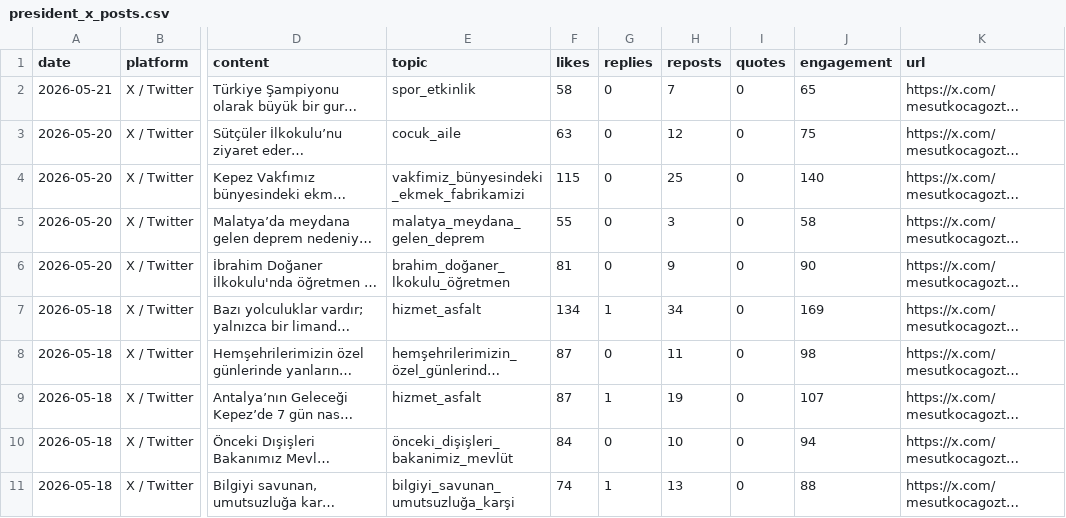
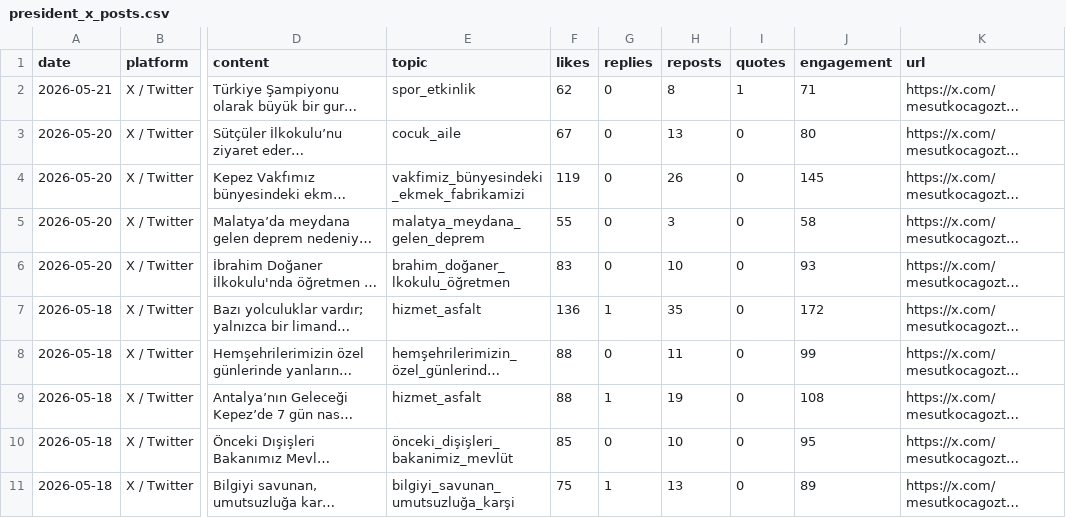
Before and after one commit to korayarhan/dijital-antalya-nabzi, a CSV file: data/auto_social/president_x_posts.csv, drawn as a sheet; only a part is shown, gaps mark what is left out; long unchanged cells end in …; the diff names each change by its address in the sheet, - before the commit and + after, or states it on an @@ line.

```diff
--- a/data/auto_social/president_x_posts.csv
+++ b/data/auto_social/president_x_posts.csv
-F2 (likes): 58
+F2 (likes): 62
-H2 (reposts): 7
+H2 (reposts): 8
-I2 (quotes): 0
+I2 (quotes): 1
-J2 (engagement): 65
+J2 (engagement): 71
-F3 (likes): 63
+F3 (likes): 67
-H3 (reposts): 12
+H3 (reposts): 13
-J3 (engagement): 75
+J3 (engagement): 80
-F4 (likes): 115
+F4 (likes): 119
-H4 (reposts): 25
+H4 (reposts): 26
-J4 (engagement): 140
+J4 (engagement): 145
-F6 (likes): 81
+F6 (likes): 83
-H6 (reposts): 9
+H6 (reposts): 10
-J6 (engagement): 90
+J6 (engagement): 93
-F7 (likes): 134
+F7 (likes): 136
-H7 (reposts): 34
+H7 (reposts): 35
-J7 (engagement): 169
+J7 (engagement): 172
-F8:F9 (likes): 87
+F8:F9 (likes): 88
-J8 (engagement): 98
+J8 (engagement): 99
-J9 (engagement): 107
+J9 (engagement): 108
-F10 (likes): 84
+F10 (likes): 85
-J10 (engagement): 94
+J10 (engagement): 95
-F11 (likes): 74
+F11 (likes): 75
-J11 (engagement): 88
+J11 (engagement): 89
```
Also changed, not shown: data/archive/daily_decision_log.csv, data/auto_social/x_api_health.csv, 8 other files.
